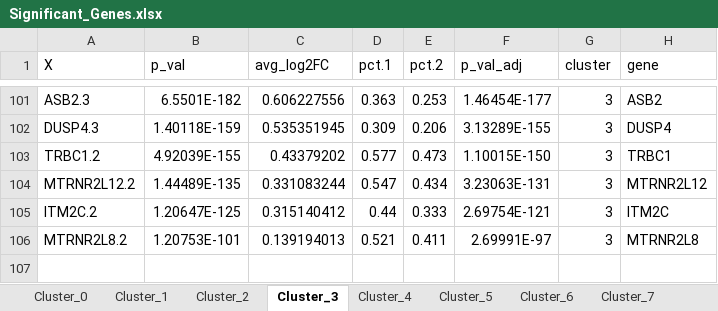
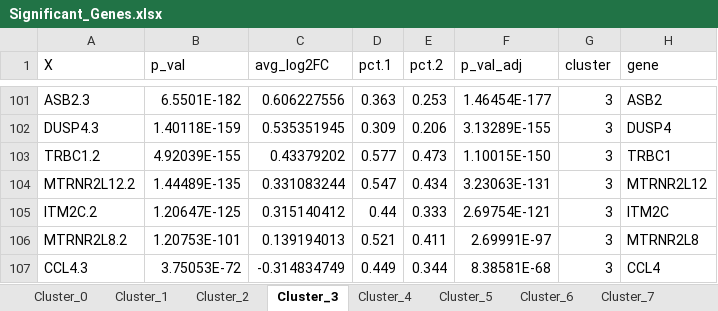
Before and after one commit to Roohparvar/irAEsProject, an Excel workbook: Part3/Significant_Genes.xlsx, sheet Cluster_3, drawn as a sheet; only a part is shown, gaps mark what is left out; values as stored, in another font and other column widths than the file's, no borders; the diff names each change by its address in the sheet, - before the commit and + after, or states it on an @@ line.

```diff
--- a/Part3/Significant_Genes.xlsx (sheet Cluster_3)
+++ b/Part3/Significant_Genes.xlsx (sheet Cluster_3)
+row 107: CCL4.3 | 3.75053E-72 | -0.314834749 | 0.449 | 0.344 | 8.38581E-68 | 3 | CCL4
```
Also changed, not shown: sheet Cluster_14, sheet Cluster_15, sheet Cluster_2, sheet Cluster_8, sheet Cluster_9, 7 other files.
